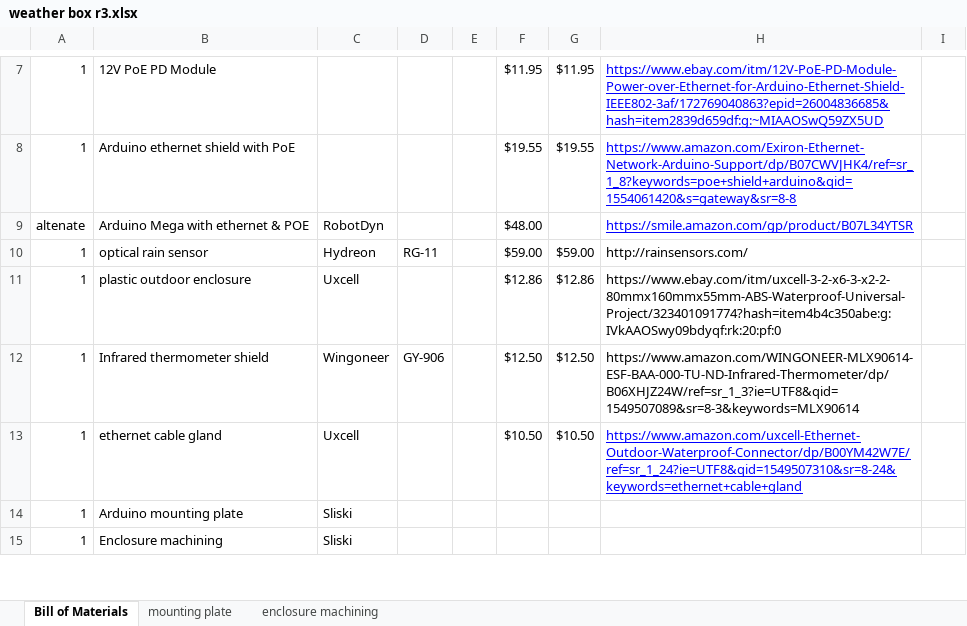
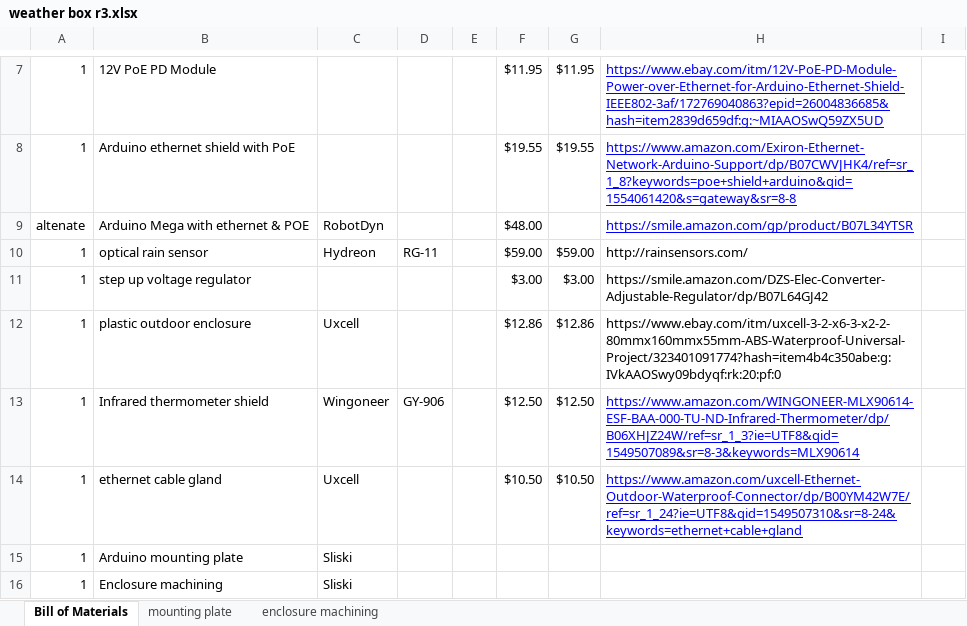
Before and after one commit to AAVSO/AM_WeatherBoxMega, an Excel workbook: Documentation/weather box r3.xlsx, sheet Bill of Materials, drawn as a sheet; only a part is shown, gaps mark what is left out; values as stored, in another font and other column widths than the file's, no borders; addresses are those after the commit; the diff names each change by its address in the sheet, - before the commit and + after, or states it on an @@ line.

Commit message:
Documentation and notes

```diff
--- a/Documentation/weather box r3.xlsx (sheet Bill of Materials)
+++ b/Documentation/weather box r3.xlsx (sheet Bill of Materials)
+row 11: 1 | step up voltage regulator |  |  |  | $3.00 | $3.00 | https://smile.amazon.com/DZS-Elec-Converter-Adjustable-Regulator/dp/B07L64GJ42
@@ H13 underline: off → on, text colour: black → #0000FF @@
```
Also changed, not shown: 6 other files.
